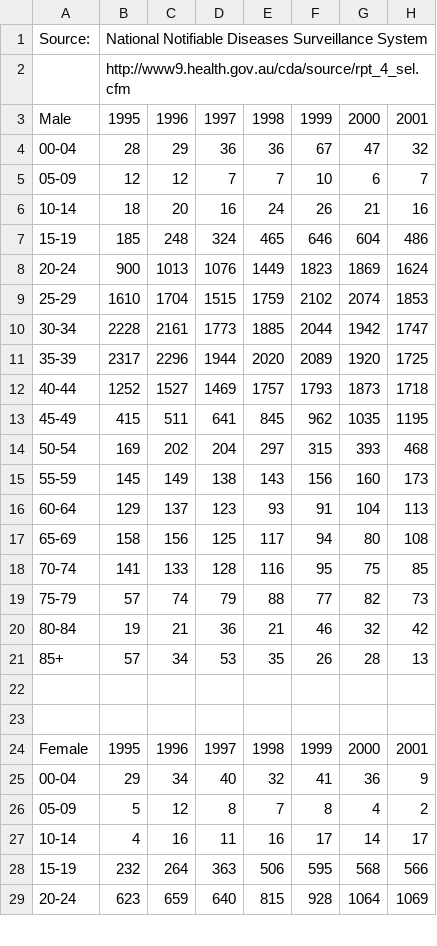
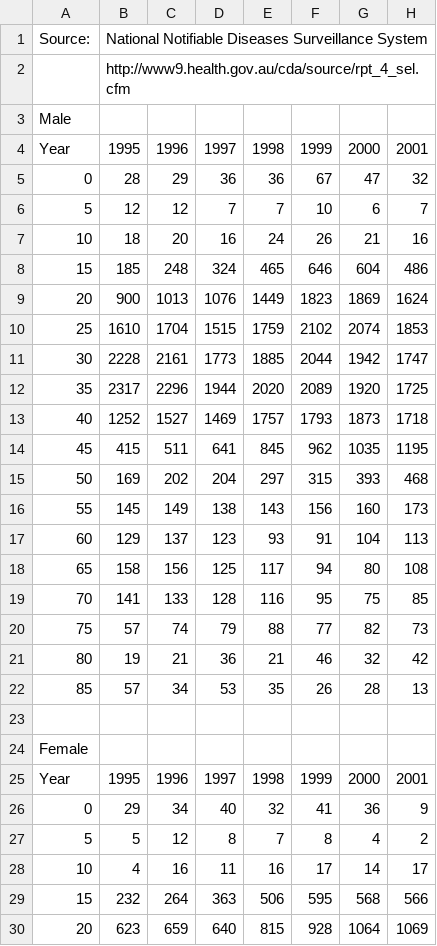
Before and after one commit to JamesJansson/EpiML, a CSV file: data/agesexnotifications.csv, drawn as a sheet; only a part is shown; addresses are those after the commit; rows hold the shown columns only; the diff covers the shown part only; the diff names each change by its address in the sheet, - before the commit and + after, or states it on an @@ line.

```diff
--- a/data/agesexnotifications.csv
+++ b/data/agesexnotifications.csv
+row 3: Male
-A4: Male
+A4: Year
-A5: 00-04
+A5: 0
-A6: 05-09
+A6: 5
-A7: 10-14
+A7: 10
-A8: 15-19
+A8: 15
-A9: 20-24
+A9: 20
-A10: 25-29
+A10: 25
-A11: 30-34
+A11: 30
-A12: 35-39
+A12: 35
-A13: 40-44
+A13: 40
-A14: 45-49
+A14: 45
-A15: 50-54
+A15: 50
-A16: 55-59
+A16: 55
-A17: 60-64
+A17: 60
-A18: 65-69
+A18: 65
-A19: 70-74
+A19: 70
-A20: 75-79
+A20: 75
-A21: 80-84
+A21: 80
-A22: 85+
+A22: 85
-A24: (empty)
+A24: Female
-A25: Female
+A25: Year
-A26: 00-04
+A26: 0
-A27: 05-09
+A27: 5
-A28: 10-14
+A28: 10
-A29: 15-19
+A29: 15
-A30: 20-24
+A30: 20
```
Also changed, not shown: 13 edited cells elsewhere in this file, 5 other files.
